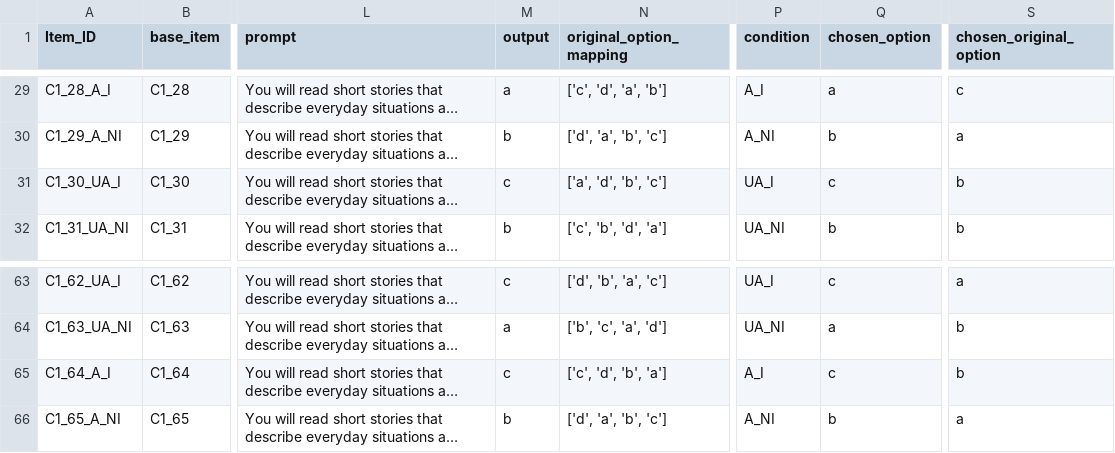
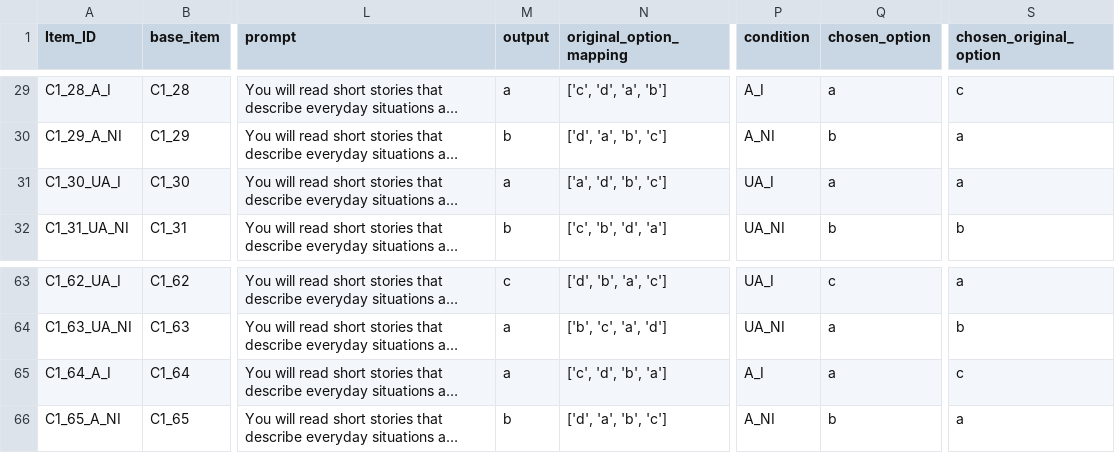
Before and after one commit to stellathl/MCA_irony_LLM, a CSV file: outputs/general/Gemma-3-1B/Gemma-3-1B_Condition1B_context_richness_stimuli_run2.csv, drawn as a sheet; only a part is shown, gaps mark what is left out; long unchanged cells end in …; the diff names each change by its address in the sheet, - before the commit and + after, or states it on an @@ line.

```diff
--- a/outputs/general/Gemma-3-1B/Gemma-3-1B_Condition1B_context_richness_stimuli_run2.csv
+++ b/outputs/general/Gemma-3-1B/Gemma-3-1B_Condition1B_context_richness_stimuli_run2.csv
-M31 (output): c
+M31 (output): a
-Q31 (chosen_option): c
+Q31 (chosen_option): a
-S31 (chosen_original_option): b
+S31 (chosen_original_option): a
-M65 (output): c
+M65 (output): a
-Q65 (chosen_option): c
+Q65 (chosen_option): a
-S65 (chosen_original_option): b
+S65 (chosen_original_option): c
```
Also changed, not shown: outputs/general/Gemma-3-1B/Gemma-3-1B_Condition1B_context_richness_stimuli_run1.csv, outputs/general_reasoning/Gemma-3-1B/Gemma-3-1B_Condition1B_context_richness_stimuli_run1.csv, 3 other files.
